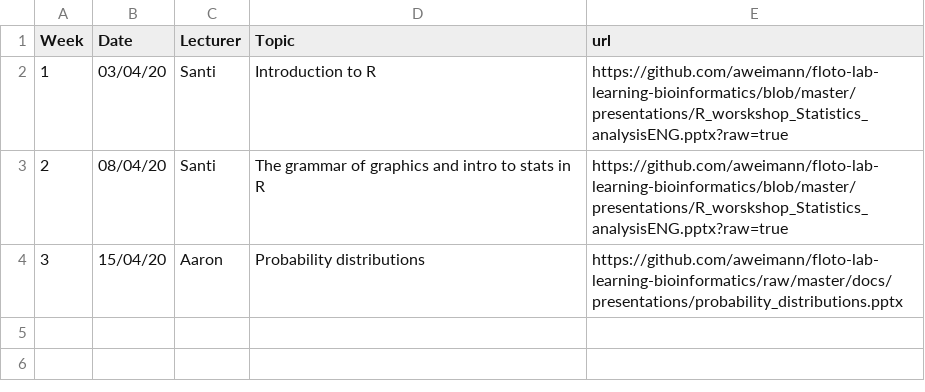
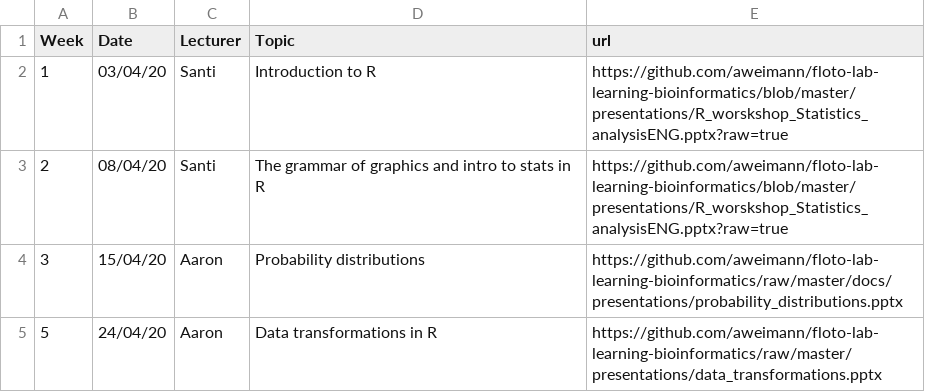
Before and after one commit to aweimann/floto-lab-learning-bioinformatics, a CSV file: docs/tables/time_table.csv, drawn as a sheet.

Commit message:
Added link for data transformations lecture slides

```diff
--- a/docs/tables/time_table.csv
+++ b/docs/tables/time_table.csv
@@ -4 +4,2 @@ Week,Date,Lecturer,Topic,url
 3,15/04/20,Aaron,Probability distributions,https://github.com/aweimann/floto-lab-learning-bioinformatics/raw/master/docs/presentations/probability_distributions.pptx
+5,24/04/20,Aaron,Data transformations in R,https://github.com/aweimann/floto-lab-learning-bioinformatics/raw/master/presentations/data_transformations.pptx
```
Also changed, not shown: 1 other file.
